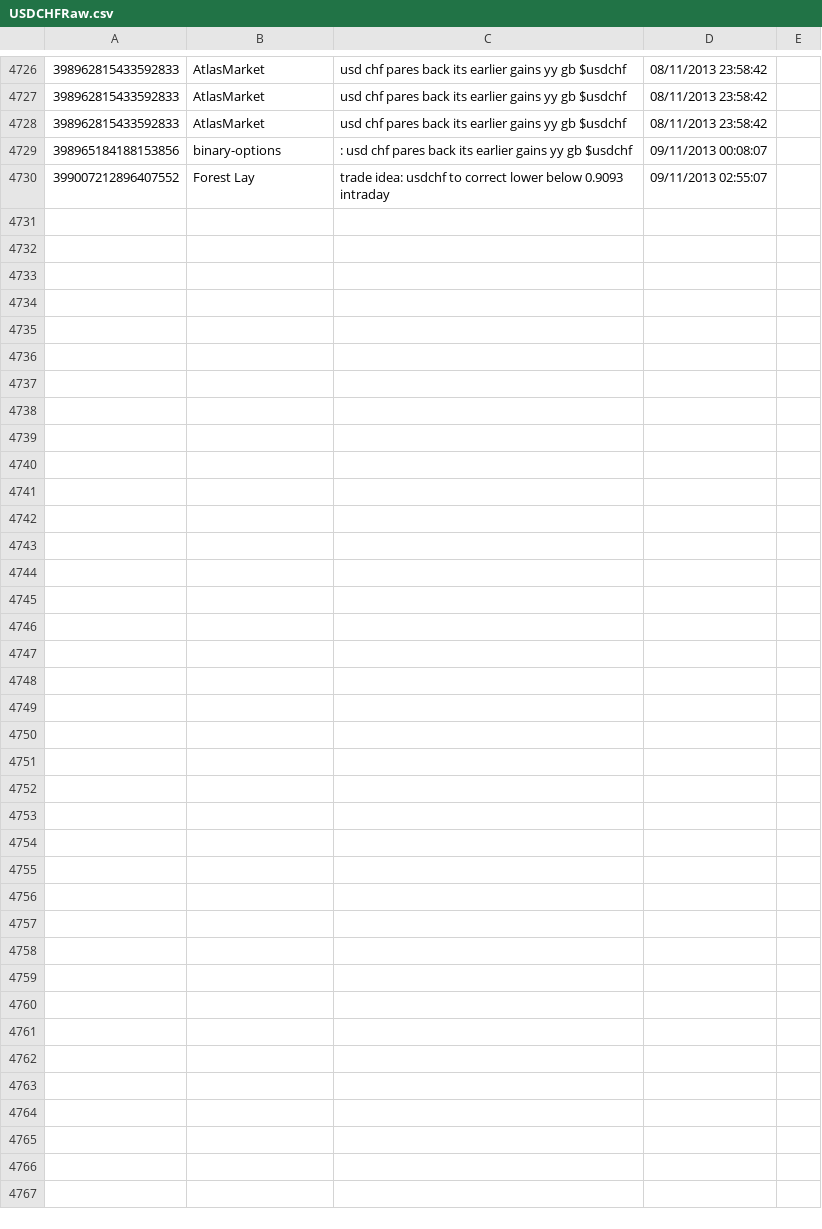
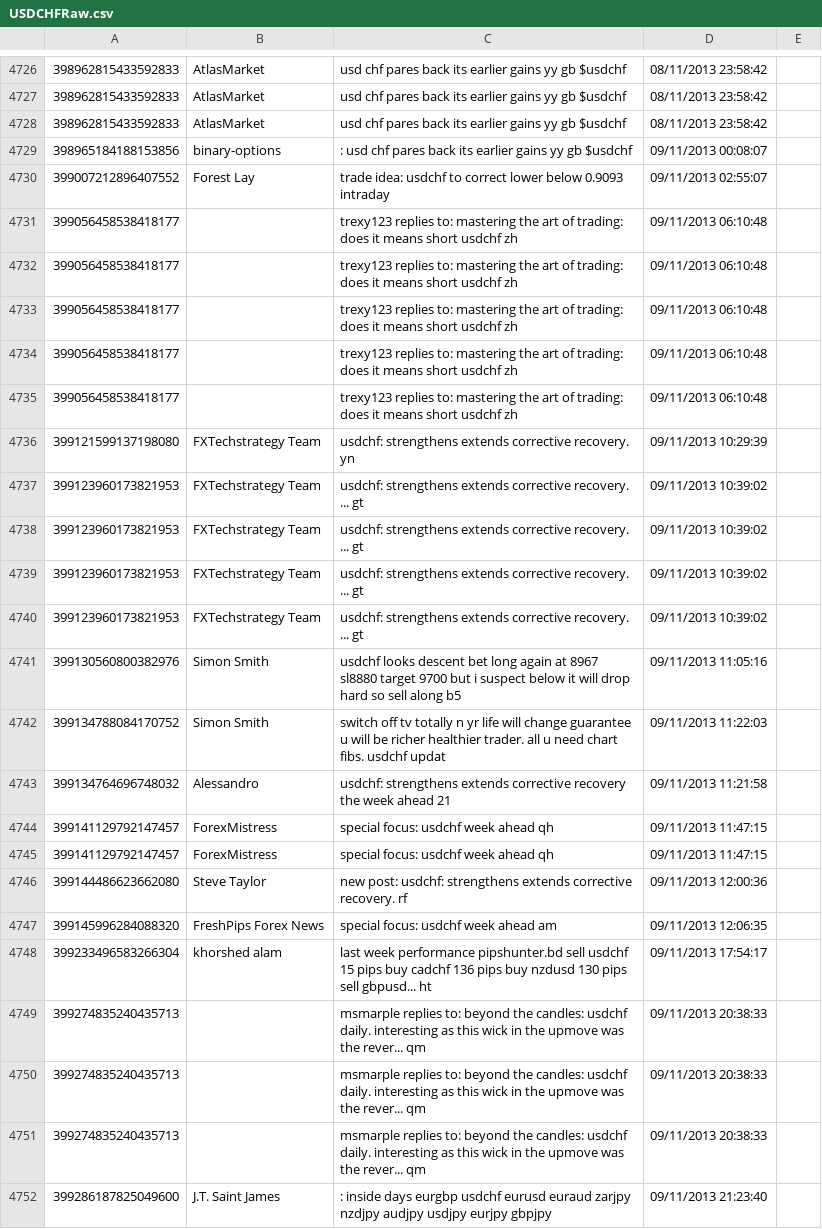
Before and after one commit to miljanm/Sentiment-analyzer-for-trading, a CSV file: My Project/TwitterCrawler/NewData/USDCHF/USDCHFRaw.csv, drawn as a sheet; only a part is shown, gaps mark what is left out.

```diff
--- a/My Project/TwitterCrawler/NewData/USDCHF/USDCHFRaw.csv
+++ b/My Project/TwitterCrawler/NewData/USDCHF/USDCHFRaw.csv
@@ -4730 +4730,23 @@
 399007212896407552,Forest Lay,trade idea: usdchf to correct lower below 0.9093 intraday,09/11/2013 02:55:07
+399056458538418177,,trexy123 replies to: mastering the art of trading: does it means short usdchf  zh,09/11/2013 06:10:48
+399056458538418177,,trexy123 replies to: mastering the art of trading: does it means short usdchf  zh,09/11/2013 06:10:48
+399056458538418177,,trexy123 replies to: mastering the art of trading: does it means short usdchf  zh,09/11/2013 06:10:48
+399056458538418177,,trexy123 replies to: mastering the art of trading: does it means short usdchf  zh,09/11/2013 06:10:48
+399056458538418177,,trexy123 replies to: mastering the art of trading: does it means short usdchf  zh,09/11/2013 06:10:48
+399121599137198080,FXTechstrategy Team,usdchf: strengthens  extends corrective recovery. yn,09/11/2013 10:29:39
+399123960173821953,FXTechstrategy Team,usdchf: strengthens  extends corrective recovery. ... gt,09/11/2013 10:39:02
+399123960173821953,FXTechstrategy Team,usdchf: strengthens  extends corrective recovery. ... gt,09/11/2013 10:39:02
+399123960173821953,FXTechstrategy Team,usdchf: strengthens  extends corrective recovery. ... gt,09/11/2013 10:39:02
+399123960173821953,FXTechstrategy Team,usdchf: strengthens  extends corrective recovery. ... gt,09/11/2013 10:39:02
+399130560800382976,Simon Smith,usdchf looks descent bet long again at 8967 sl8880 target 9700 but i suspect below it will drop hard so sell along b5,09/11/2013 11:05:16
+399134788084170752,Simon Smith,  switch off tv totally n yr life will change  guarantee u will be richer healthier trader. all u need chart fibs. usdchf updat,09/11/2013 11:22:03
+399134764696748032,Alessandro,usdchf: strengthens  extends corrective recovery  the week ahead  21,09/11/2013 11:21:58
+399141129792147457,ForexMistress,  special focus: usdchf  week ahead  qh,09/11/2013 11:47:15
+399141129792147457,ForexMistress,  special focus: usdchf  week ahead  qh,09/11/2013 11:47:15
+399144486623662080,Steve Taylor,new post: usdchf: strengthens  extends corrective recovery. rf,09/11/2013 12:00:36
+399145996284088320,FreshPips Forex News,special focus: usdchf  week ahead  am,09/11/2013 12:06:35
+399233496583266304,khorshed alam,last week performance pipshunter.bd  sell usdchf   15 pips buy cadchf  136 pips buy nzdusd  130 pips sell gbpusd... ht,09/11/2013 17:54:17
+399274835240435713,,msmarple replies to: beyond the candles: usdchf daily.   interesting  as this wick in the upmove was the rever... qm,09/11/2013 20:38:33
+399274835240435713,,msmarple replies to: beyond the candles: usdchf daily.   interesting  as this wick in the upmove was the rever... qm,09/11/2013 20:38:33
+399274835240435713,,msmarple replies to: beyond the candles: usdchf daily.   interesting  as this wick in the upmove was the rever... qm,09/11/2013 20:38:33
+399286187825049600,J.T. Saint James,  : inside days  eurgbp usdchf eurusd euraud zarjpy nzdjpy audjpy usdjpy eurjpy gbpjpy   ,09/11/2013 21:23:40
```
Also changed, not shown: My Project/TwitterCrawler/NewData/USDCAD/USDCADRaw.csv, 15 other files.
